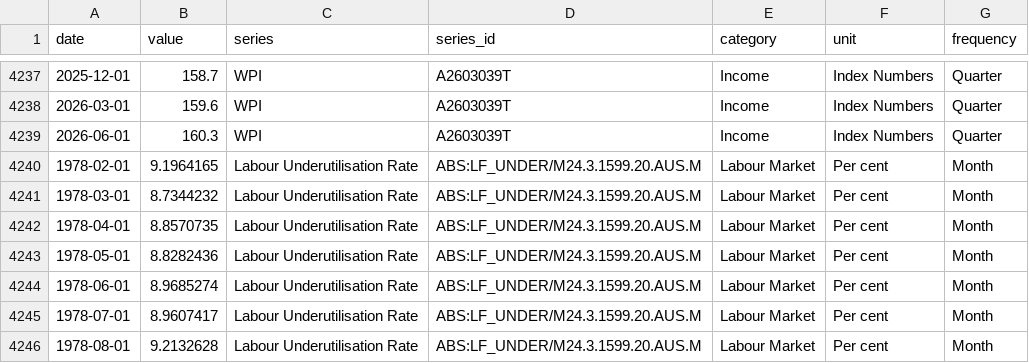
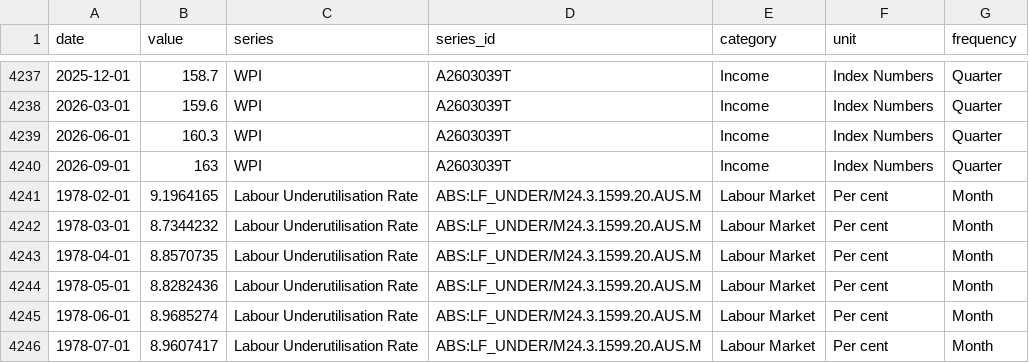
Before and after one commit to AnthonyPuggs/Housing-Affordability-Dashboard, a CSV file: data/abs_timeseries.csv, drawn as a sheet; only a part is shown, gaps mark what is left out; the shorter side is filled out with more unchanged rows; the diff names each change by its address in the sheet, - before the commit and + after, or states it on an @@ line.

```diff
--- a/data/abs_timeseries.csv
+++ b/data/abs_timeseries.csv
+row 4240: 2026-09-01 | 163 | WPI | A2603039T | Income | Index Numbers | Quarter
```
Also changed, not shown: data/affordability_indices.csv, data/data_vintage.csv, 1 other file.
